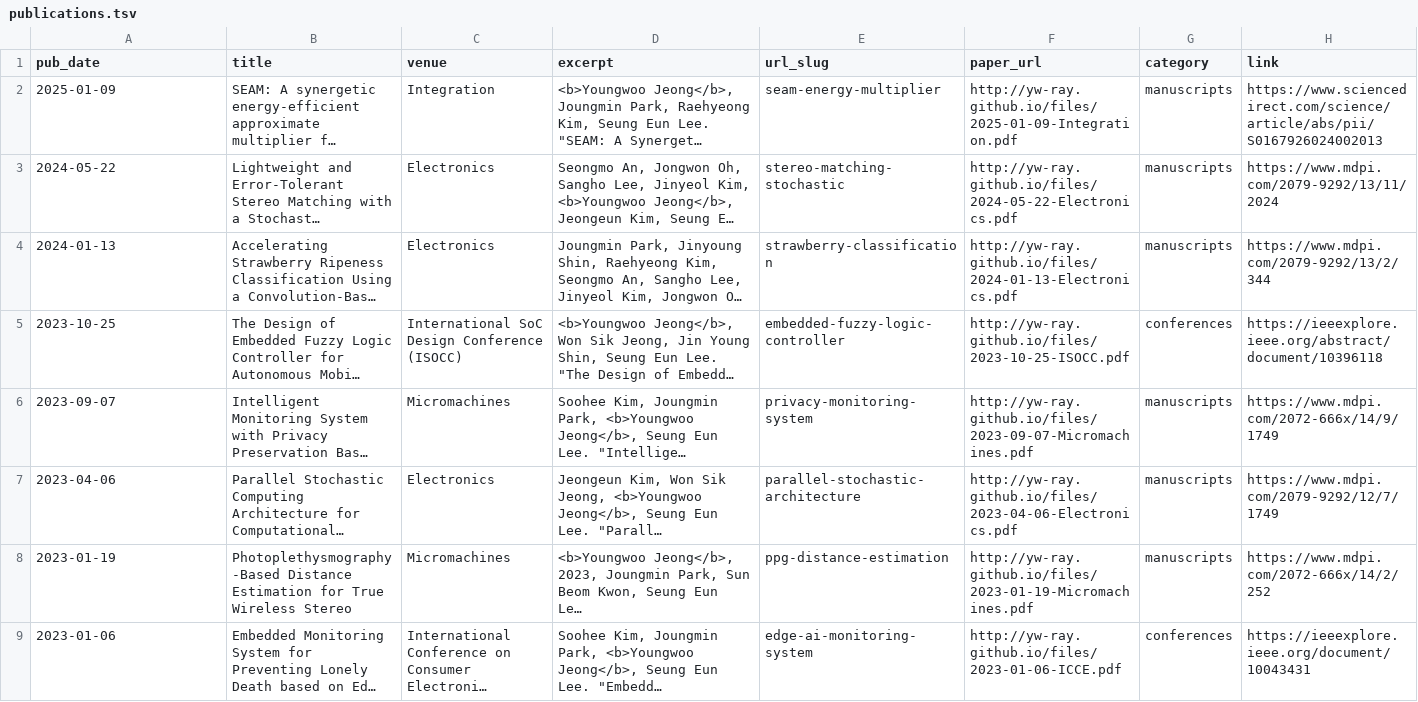
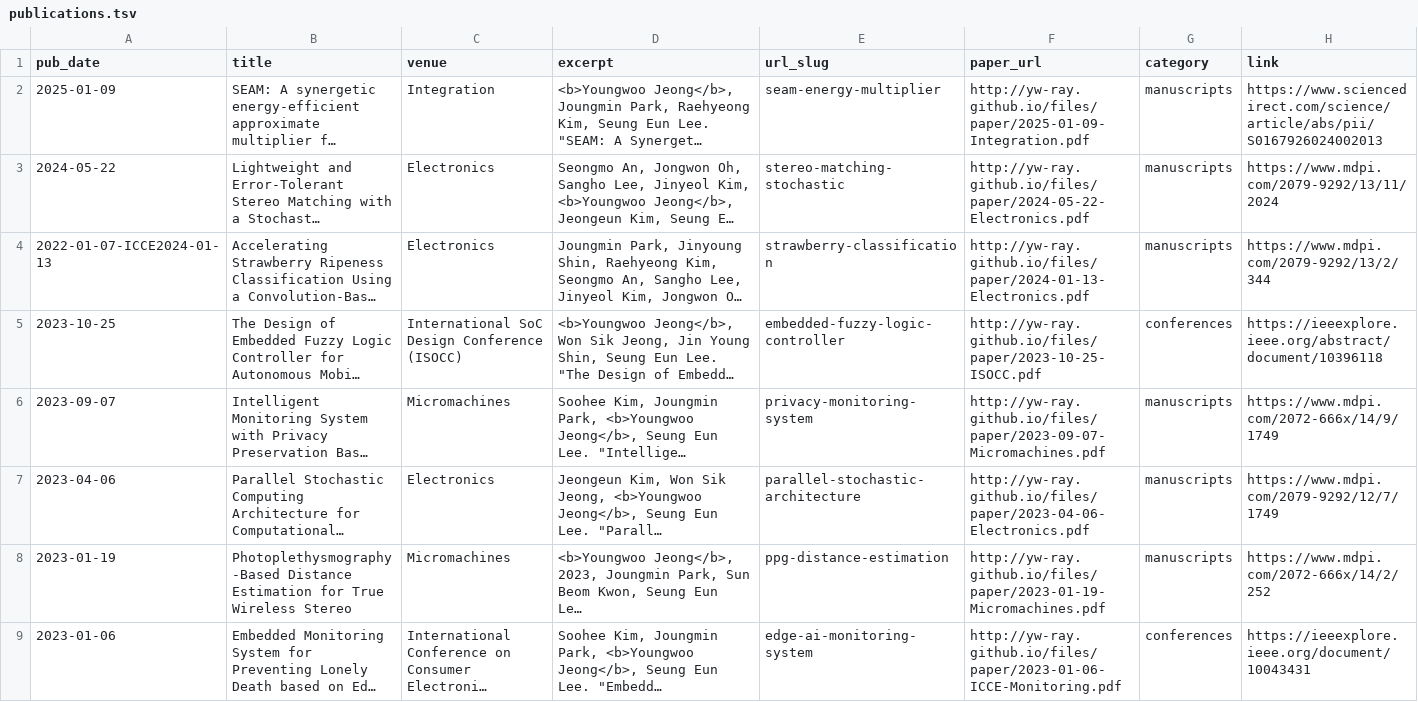
Before and after one commit to yw-ray/yw-ray.github.io, a TSV file: markdown_generator/publications.tsv, drawn as a sheet; only a part is shown; long unchanged cells end in …; the diff covers the shown part only; the diff names each change by its address in the sheet, - before the commit and + after, or states it on an @@ line.

Commit message:
Update publication
Signed-off-by: Youngwoo.Jeong <jini221220@gmail.com>

```diff
--- a/markdown_generator/publications.tsv
+++ b/markdown_generator/publications.tsv
-F2 (paper_url): http://yw-ray.github.io/files/2025-01-09-Integration.pdf
+F2 (paper_url): http://yw-ray.github.io/files/paper/2025-01-09-Integration.pdf
-F3 (paper_url): http://yw-ray.github.io/files/2024-05-22-Electronics.pdf
+F3 (paper_url): http://yw-ray.github.io/files/paper/2024-05-22-Electronics.pdf
-A4 (pub_date): 2024-01-13
+A4 (pub_date): 2022-01-07-ICCE2024-01-13
-F4 (paper_url): http://yw-ray.github.io/files/2024-01-13-Electronics.pdf
+F4 (paper_url): http://yw-ray.github.io/files/paper/2024-01-13-Electronics.pdf
-F5 (paper_url): http://yw-ray.github.io/files/2023-10-25-ISOCC.pdf
+F5 (paper_url): http://yw-ray.github.io/files/paper/2023-10-25-ISOCC.pdf
-F6 (paper_url): http://yw-ray.github.io/files/2023-09-07-Micromachines.pdf
+F6 (paper_url): http://yw-ray.github.io/files/paper/2023-09-07-Micromachines.pdf
-F7 (paper_url): http://yw-ray.github.io/files/2023-04-06-Electronics.pdf
+F7 (paper_url): http://yw-ray.github.io/files/paper/2023-04-06-Electronics.pdf
-F8 (paper_url): http://yw-ray.github.io/files/2023-01-19-Micromachines.pdf
+F8 (paper_url): http://yw-ray.github.io/files/paper/2023-01-19-Micromachines.pdf
-F9 (paper_url): http://yw-ray.github.io/files/2023-01-06-ICCE.pdf
+F9 (paper_url): http://yw-ray.github.io/files/paper/2023-01-06-ICCE-Monitoring.pdf
```
Also changed, not shown: 7 edited cells elsewhere in this file, 29 other files.
